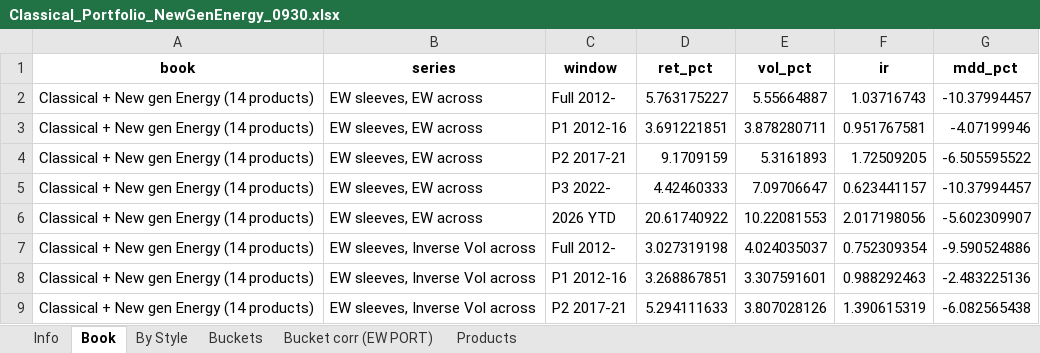
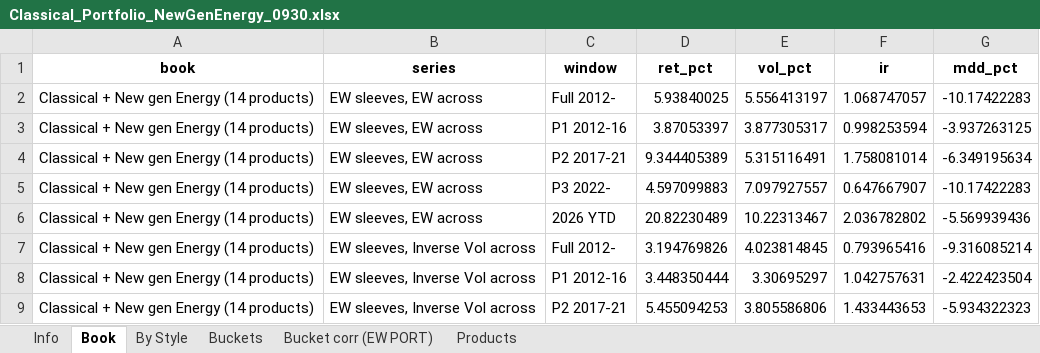
Before and after one commit to kj2741-kj/Risk-Premia, an Excel workbook: Analysis/Classical_Portfolio_NewGenEnergy_0930.xlsx, sheet Book, drawn as a sheet; only a part is shown; values as stored, in another font and other column widths than the file's, no borders; the diff covers the shown part only; the diff names each change by its address in the sheet, - before the commit and + after, or states it on an @@ line.

```diff
--- a/Analysis/Classical_Portfolio_NewGenEnergy_0930.xlsx (sheet Book)
+++ b/Analysis/Classical_Portfolio_NewGenEnergy_0930.xlsx (sheet Book)
-D2 (ret_pct): 5.763175227
+D2 (ret_pct): 5.93840025
-E2 (vol_pct): 5.55664887
+E2 (vol_pct): 5.556413197
-F2 (ir): 1.03716743
+F2 (ir): 1.068747057
-G2 (mdd_pct): -10.37994457
+G2 (mdd_pct): -10.17422283
-D3 (ret_pct): 3.691221851
+D3 (ret_pct): 3.87053397
-E3 (vol_pct): 3.878280711
+E3 (vol_pct): 3.877305317
-F3 (ir): 0.951767581
+F3 (ir): 0.998253594
-G3 (mdd_pct): -4.07199946
+G3 (mdd_pct): -3.937263125
-D4 (ret_pct): 9.1709159
+D4 (ret_pct): 9.344405389
-E4 (vol_pct): 5.3161893
+E4 (vol_pct): 5.315116491
-F4 (ir): 1.72509205
+F4 (ir): 1.758081014
-G4 (mdd_pct): -6.505595522
+G4 (mdd_pct): -6.349195634
-D5 (ret_pct): 4.42460333
+D5 (ret_pct): 4.597099883
-E5 (vol_pct): 7.09706647
+E5 (vol_pct): 7.097927557
-F5 (ir): 0.623441157
+F5 (ir): 0.647667907
-G5 (mdd_pct): -10.37994457
+G5 (mdd_pct): -10.17422283
-D6 (ret_pct): 20.61740922
+D6 (ret_pct): 20.82230489
-E6 (vol_pct): 10.22081553
+E6 (vol_pct): 10.22313467
-F6 (ir): 2.017198056
+F6 (ir): 2.036782802
-G6 (mdd_pct): -5.602309907
+G6 (mdd_pct): -5.569939436
-D7 (ret_pct): 3.027319198
+D7 (ret_pct): 3.194769826
-E7 (vol_pct): 4.024035037
+E7 (vol_pct): 4.023814845
-F7 (ir): 0.752309354
+F7 (ir): 0.793965416
-G7 (mdd_pct): -9.590524886
+G7 (mdd_pct): -9.316085214
-D8 (ret_pct): 3.268867851
+D8 (ret_pct): 3.448350444
-E8 (vol_pct): 3.307591601
+E8 (vol_pct): 3.30695297
-F8 (ir): 0.988292463
+F8 (ir): 1.042757631
-G8 (mdd_pct): -2.483225136
+G8 (mdd_pct): -2.422423504
-D9 (ret_pct): 5.294111633
+D9 (ret_pct): 5.455094253
-E9 (vol_pct): 3.807028126
+E9 (vol_pct): 3.805586806
-F9 (ir): 1.390615319
+F9 (ir): 1.433443653
-G9 (mdd_pct): -6.082565438
+G9 (mdd_pct): -5.934322323
```
Also changed, not shown: 128 edited cells elsewhere in this sheet, sheet Buckets, sheet By Style, Analysis/Classical_Portfolio_0930.xlsx, Analysis/Classical_Portfolio_AllProducts_0930.xlsx, 22 other files.
